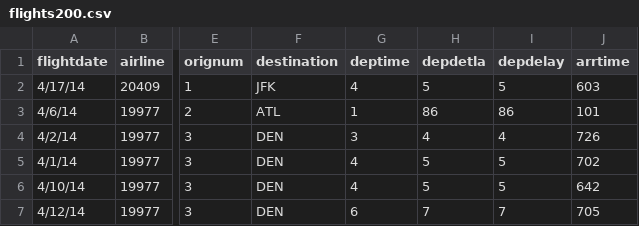
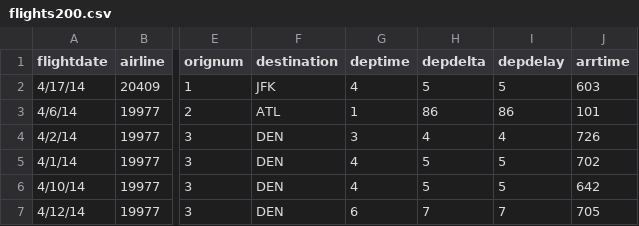
Before and after one commit to dhangerkapil/Final-Project, a CSV file: Flights/flights200.csv, drawn as a sheet; only a part is shown, gaps mark what is left out; the diff names each change by its address in the sheet, - before the commit and + after, or states it on an @@ line.

```diff
--- a/Flights/flights200.csv
+++ b/Flights/flights200.csv
-H1: depdetla
+H1: depdelta
```
Also changed, not shown: 17 other files.
